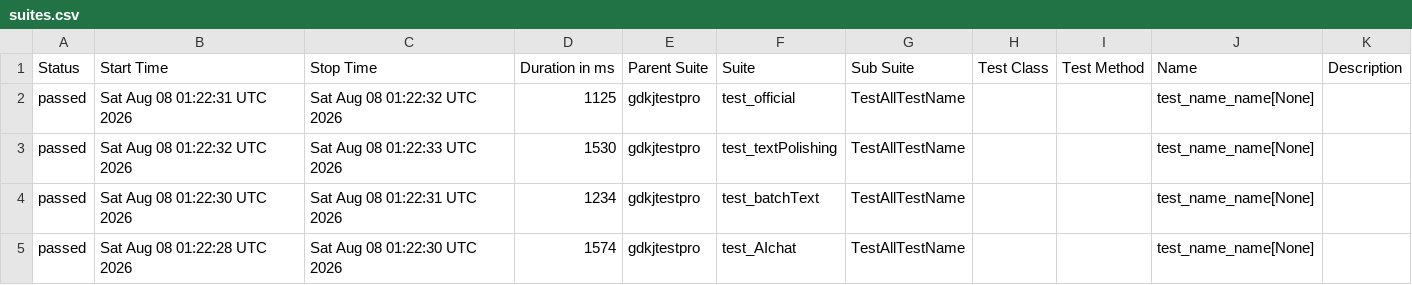
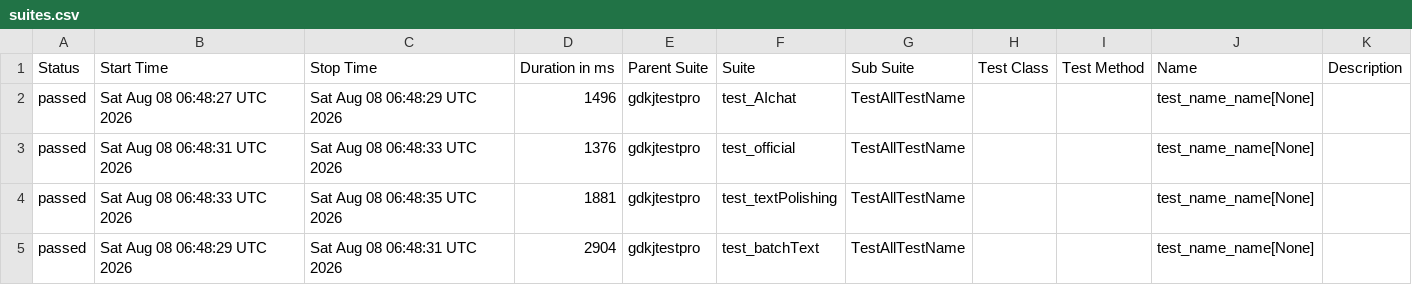
Before and after one commit to cmd-is-xka/gdkj, a CSV file: data/suites.csv, drawn as a sheet.

```diff
--- a/data/suites.csv
+++ b/data/suites.csv
@@ -1,5 +1,5 @@
 "Status","Start Time","Stop Time","Duration in ms","Parent Suite","Suite","Sub Suite","Test Class","Test Method","Name","Description"
-"passed","Sat Aug 08 01:22:31 UTC 2026","Sat Aug 08 01:22:32 UTC 2026","1125","gdkjtestpro","test_official","TestAllTestName","","","test_name_name[None]",""
-"passed","Sat Aug 08 01:22:32 UTC 2026","Sat Aug 08 01:22:33 UTC 2026","1530","gdkjtestpro","test_textPolishing","TestAllTestName","","","test_name_name[None]",""
-"passed","Sat Aug 08 01:22:30 UTC 2026","Sat Aug 08 01:22:31 UTC 2026","1234","gdkjtestpro","test_batchText","TestAllTestName","","","test_name_name[None]",""
-"passed","Sat Aug 08 01:22:28 UTC 2026","Sat Aug 08 01:22:30 UTC 2026","1574","gdkjtestpro","test_AIchat","TestAllTestName","","","test_name_name[None]",""
+"passed","Sat Aug 08 06:48:27 UTC 2026","Sat Aug 08 06:48:29 UTC 2026","1496","gdkjtestpro","test_AIchat","TestAllTestName","","","test_name_name[None]",""
+"passed","Sat Aug 08 06:48:31 UTC 2026","Sat Aug 08 06:48:33 UTC 2026","1376","gdkjtestpro","test_official","TestAllTestName","","","test_name_name[None]",""
+"passed","Sat Aug 08 06:48:33 UTC 2026","Sat Aug 08 06:48:35 UTC 2026","1881","gdkjtestpro","test_textPolishing","TestAllTestName","","","test_name_name[None]",""
+"passed","Sat Aug 08 06:48:29 UTC 2026","Sat Aug 08 06:48:31 UTC 2026","2904","gdkjtestpro","test_batchText","TestAllTestName","","","test_name_name[None]",""
```
Also changed, not shown: 22 other files.
